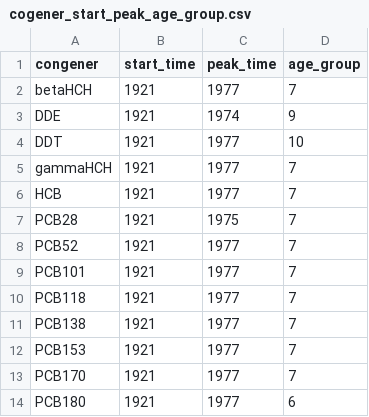
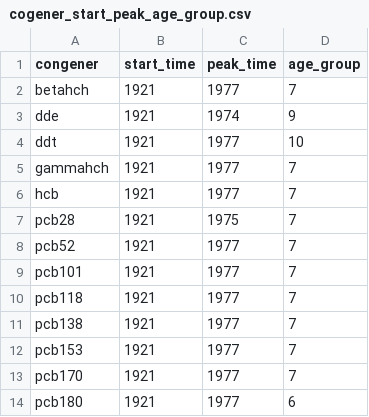
Before and after one commit to PandaStabber/pbpk_breastmilk, a CSV file: cogener_start_peak_age_group.csv, drawn as a sheet.

```diff
--- a/cogener_start_peak_age_group.csv
+++ b/cogener_start_peak_age_group.csv
@@ -1,14 +1,14 @@
 congener,start_time,peak_time,age_group
-betaHCH,1921,1977,7
-DDE,1921,1974,9
-DDT,1921,1977,10
-gammaHCH,1921,1977,7
-HCB,1921,1977,7
-PCB28,1921,1975,7
-PCB52,1921,1977,7
-PCB101,1921,1977,7
-PCB118,1921,1977,7
-PCB138,1921,1977,7
-PCB153,1921,1977,7
-PCB170,1921,1977,7
-PCB180,1921,1977,6
+betahch,1921,1977,7
+dde,1921,1974,9
+ddt,1921,1977,10
+gammahch,1921,1977,7
+hcb,1921,1977,7
+pcb28,1921,1975,7
+pcb52,1921,1977,7
+pcb101,1921,1977,7
+pcb118,1921,1977,7
+pcb138,1921,1977,7
+pcb153,1921,1977,7
+pcb170,1921,1977,7
+pcb180,1921,1977,6
```
Also changed, not shown: 3 other files.
